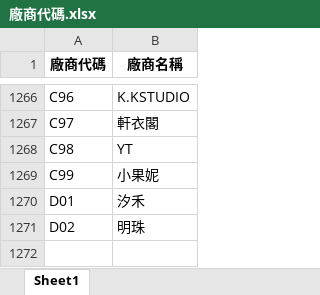
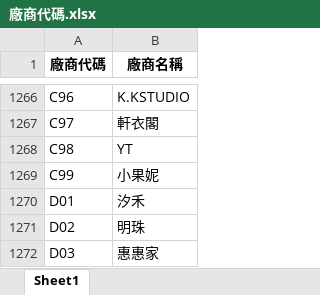
Before and after one commit to WAWAPIG0303/an-ag-jb-purchase-system, an Excel workbook: data/JB/廠商代碼.xlsx, sheet Sheet1, drawn as a sheet; only a part is shown, gaps mark what is left out; values as stored, in another font and other column widths than the file's, no borders; the diff names each change by its address in the sheet, - before the commit and + after, or states it on an @@ line.

Commit message:
更新 JB 廠商代碼

```diff
--- a/data/JB/廠商代碼.xlsx (sheet Sheet1)
+++ b/data/JB/廠商代碼.xlsx (sheet Sheet1)
+row 1272: D03 | 惠惠家
```
